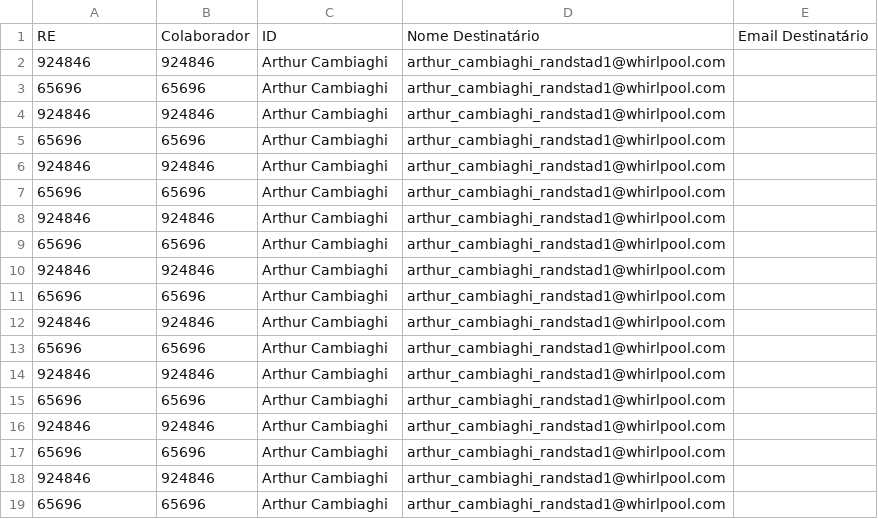
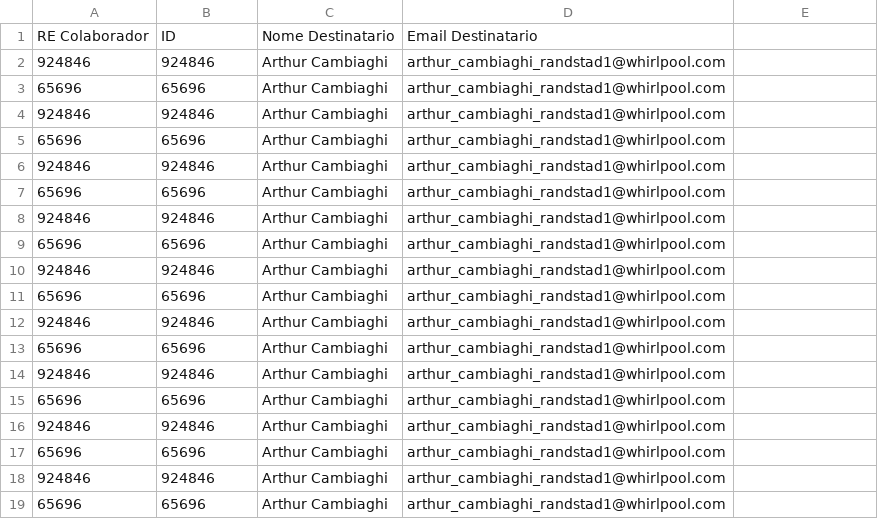
Before and after one commit to RaphaelSBarros/python-studies, a CSV file: Testes/testeTabela/aviso.csv, drawn as a sheet.

```diff
--- a/Testes/testeTabela/aviso.csv
+++ b/Testes/testeTabela/aviso.csv
@@ -1,2 +1,2 @@
-RE,Colaborador,ID,Nome Destinatário,Email Destinatário
+RE Colaborador,ID,Nome Destinatario,Email Destinatario
 924846,924846,Arthur Cambiaghi,arthur_cambiaghi_randstad1@whirlpool.com
```
Also changed, not shown: 1 other file.
